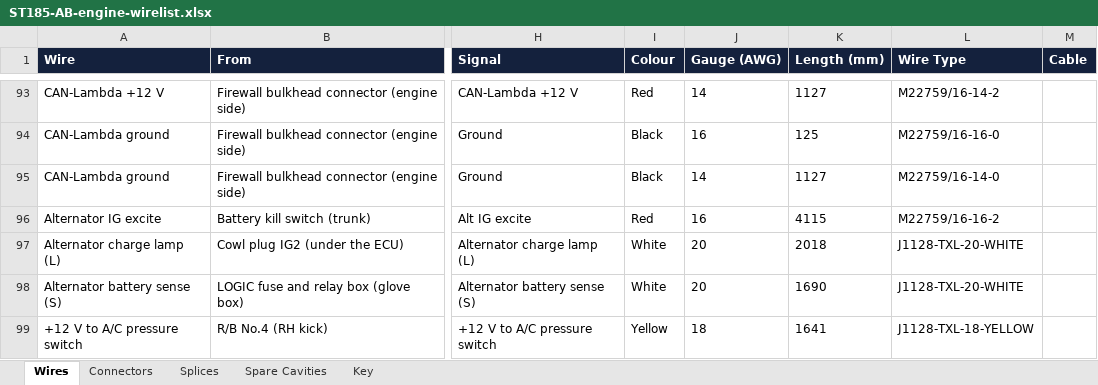
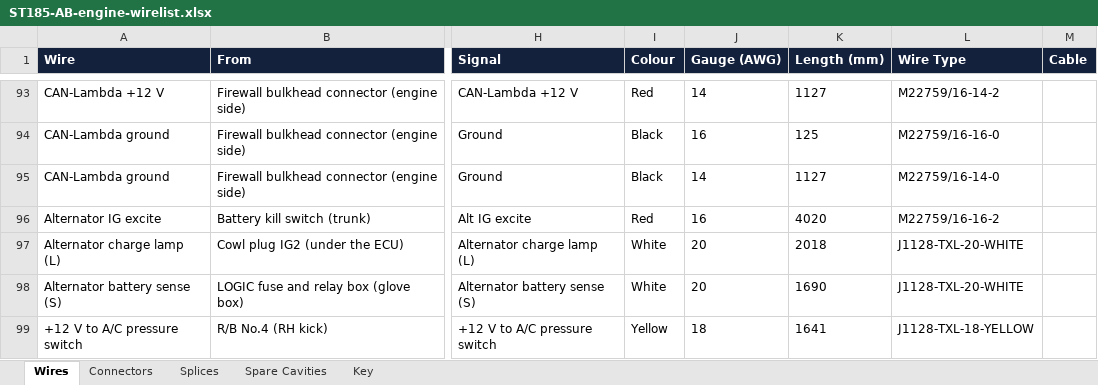
Before and after one commit to living-relation/st185-link-ecu-config, an Excel workbook: docs/harness/wirelists/ST185-AB-engine-wirelist.xlsx, sheet Wires, drawn as a sheet; only a part is shown, gaps mark what is left out; values as stored, in another font and other column widths than the file's, no borders; the diff names each change by its address in the sheet, - before the commit and + after, or states it on an @@ line.

```diff
--- a/docs/harness/wirelists/ST185-AB-engine-wirelist.xlsx (sheet Wires)
+++ b/docs/harness/wirelists/ST185-AB-engine-wirelist.xlsx (sheet Wires)
-K96 (Length (mm)): 4115
+K96 (Length (mm)): 4020
```
Also changed, not shown: docs/harness/wirelists/ST185-AntiTheft-wirelist.xlsx, docs/harness/wirelists/ST185-HeavyDC-wirelist.xlsx, 29 other files.
